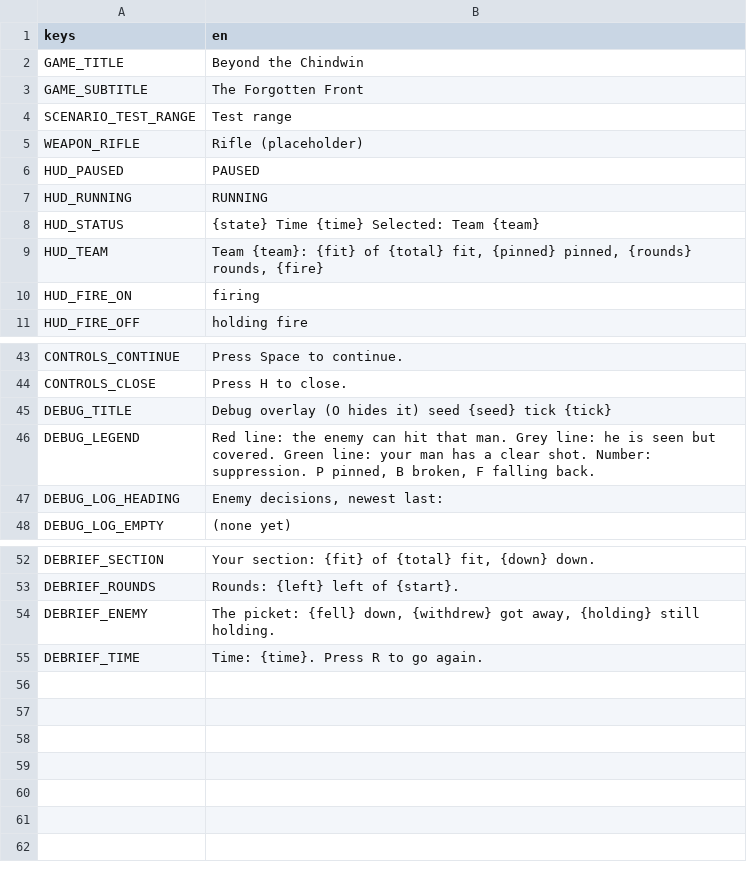
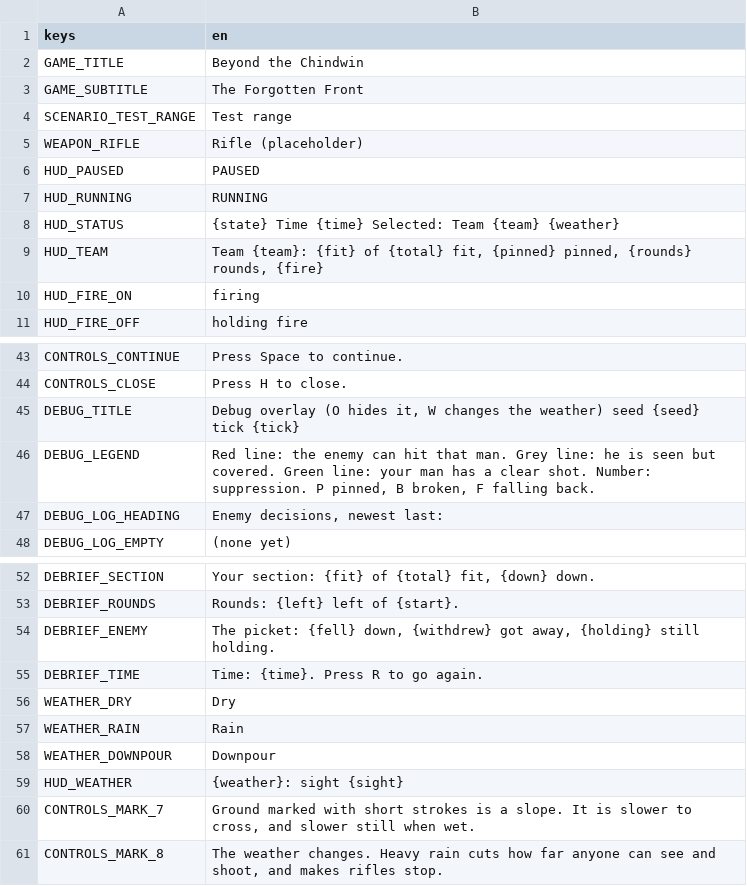
Before and after one commit to amitvgi12/Chindwin, a CSV file: game/locale/strings.csv, drawn as a sheet; only a part is shown, gaps mark what is left out.

```diff
--- a/game/locale/strings.csv
+++ b/game/locale/strings.csv
@@ -7,3 +7,3 @@ HUD_PAUSED,PAUSED
 HUD_RUNNING,RUNNING
-HUD_STATUS,{state}   Time {time}   Selected: Team {team}
+HUD_STATUS,{state}   Time {time}   Selected: Team {team}   {weather}
 HUD_TEAM,"Team {team}: {fit} of {total} fit, {pinned} pinned, {rounds} rounds, {fire}"
@@ -44,3 +44,3 @@ CONTROLS_CONTINUE,Press Space to continue.
 CONTROLS_CLOSE,Press H to close.
-DEBUG_TITLE,Debug overlay (O hides it)   seed {seed}   tick {tick}
+DEBUG_TITLE,"Debug overlay (O hides it, W changes the weather)   seed {seed}   tick {tick}"
 DEBUG_LEGEND,"Red line: the enemy can hit that man. Grey line: he is seen but covered. Green line: your man has a clear shot. Number: suppression. P pinned, B broken, F falling back."
@@ -55 +55,7 @@ DEBRIEF_ENEMY,"The picket: {fell} down, {withdrew} got away, {holding} still hol
 DEBRIEF_TIME,Time: {time}.   Press R to go again.
+WEATHER_DRY,Dry
+WEATHER_RAIN,Rain
+WEATHER_DOWNPOUR,Downpour
+HUD_WEATHER,{weather}: sight {sight}
+CONTROLS_MARK_7,"Ground marked with short strokes is a slope. It is slower to cross, and slower still when wet."
+CONTROLS_MARK_8,"The weather changes. Heavy rain cuts how far anyone can see and shoot, and makes rifles stop."
```
Also changed, not shown: 26 other files.
